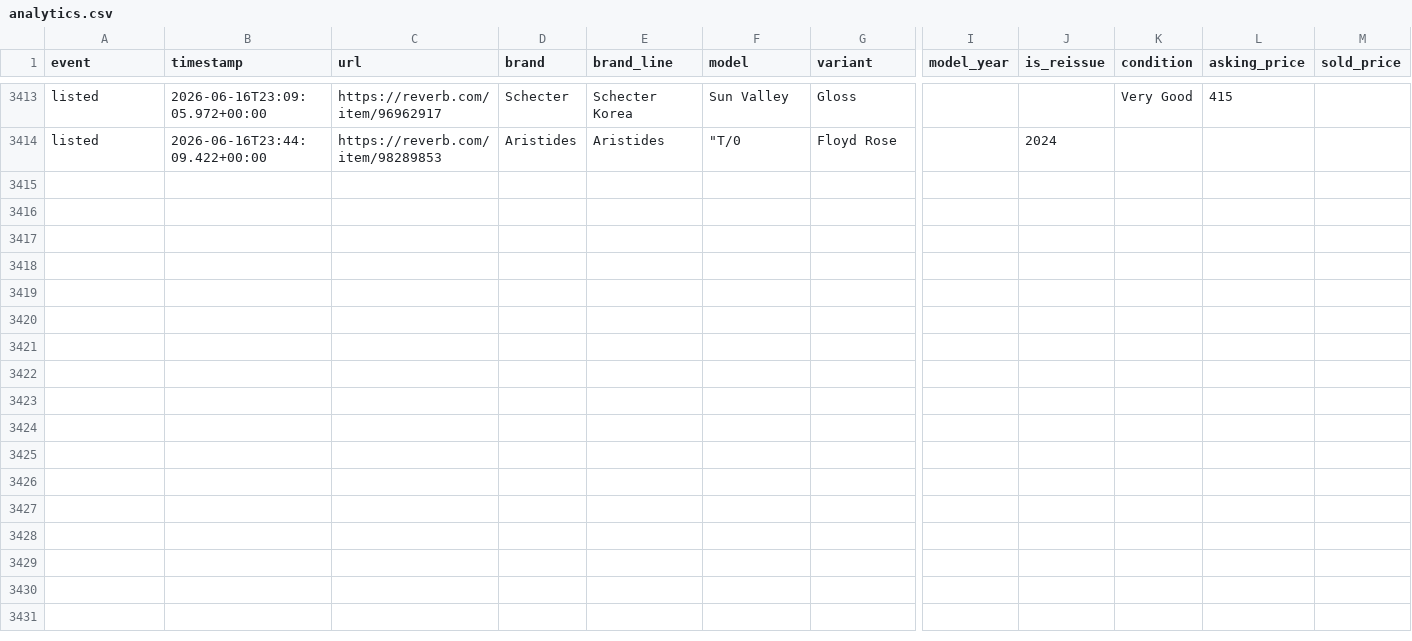
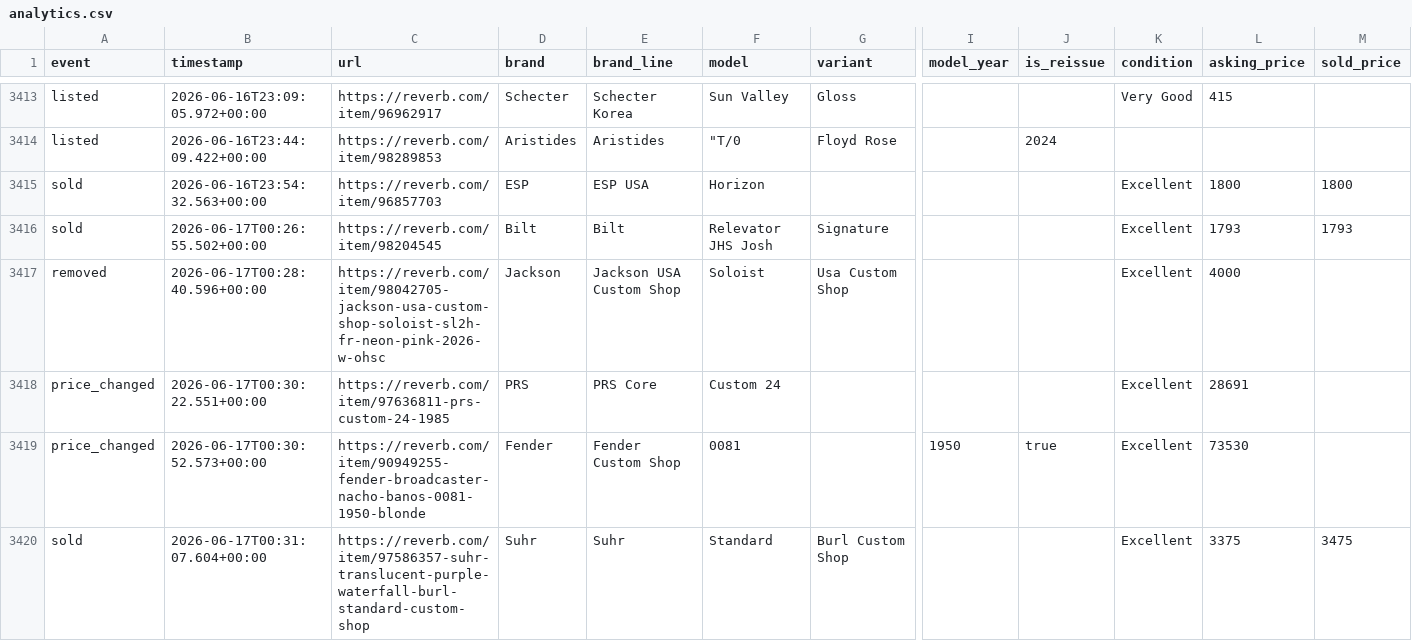
Before and after one commit to SrsRamifications/guitar-pit-data, a CSV file: analytics.csv, drawn as a sheet; only a part is shown, gaps mark what is left out; rows hold the shown columns only; the diff names each change by its address in the sheet, - before the commit and + after, or states it on an @@ line.

Commit message:
📸 Snapshot: 3419 event(s) [skip ci]

```diff
--- a/analytics.csv
+++ b/analytics.csv
+row 3415: sold | 2026-06-16T23:54:32.563+00:00 | https://reverb.com/item/96857703 | ESP | ESP USA | Horizon |  |  |  | Excellent | 1800 | 1800
+row 3416: sold | 2026-06-17T00:26:55.502+00:00 | https://reverb.com/item/98204545 | Bilt | Bilt | Relevator JHS Josh | Signature |  |  | Excellent | 1793 | 1793
+row 3417: removed | 2026-06-17T00:28:40.596+00:00 | https://reverb.com/item/98042705-jackson-usa-custom-shop-soloist-sl2h-fr-neon-pink-2026-w-ohsc | Jackson | Jackson USA Custom Shop | Soloist | Usa Custom Shop |  |  | Excellent | 4000
+row 3418: price_changed | 2026-06-17T00:30:22.551+00:00 | https://reverb.com/item/97636811-prs-custom-24-1985 | PRS | PRS Core | Custom 24 |  |  |  | Excellent | 28691
+row 3419: price_changed | 2026-06-17T00:30:52.573+00:00 | https://reverb.com/item/90949255-fender-broadcaster-nacho-banos-0081-1950-blonde | Fender | Fender Custom Shop | 0081 |  | 1950 | true | Excellent | 73530
+row 3420: sold | 2026-06-17T00:31:07.604+00:00 | https://reverb.com/item/97586357-suhr-translucent-purple-waterfall-burl-standard-custom-shop | Suhr | Suhr | Standard | Burl Custom Shop |  |  | Excellent | 3375 | 3475
```
